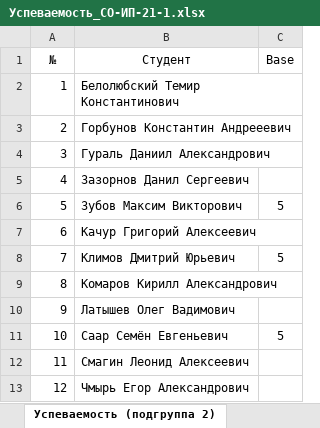
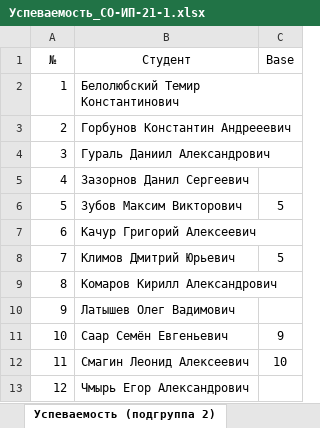
Before and after one commit to TheBandik/fundamentals-of-algorithmization-and-programming, an Excel workbook: Успеваемость_СО-ИП-21-1.xlsx, sheet Успеваемость (подгруппа 2), drawn as a sheet; values as stored, in another font and other column widths than the file's, no borders; the diff names each change by its address in the sheet, - before the commit and + after, or states it on an @@ line.

```diff
--- a/Успеваемость_СО-ИП-21-1.xlsx (sheet Успеваемость (подгруппа 2))
+++ b/Успеваемость_СО-ИП-21-1.xlsx (sheet Успеваемость (подгруппа 2))
-C11 (Base): 5
+C11 (Base): 9
-C12 (Base): (empty)
+C12 (Base): 10
```
Also changed, not shown: sheet Посещаемость (подгруппа 2), sheet Посещаемость (подгруппа 1), Успеваемость_СО-ИП-21-2.xlsx.
